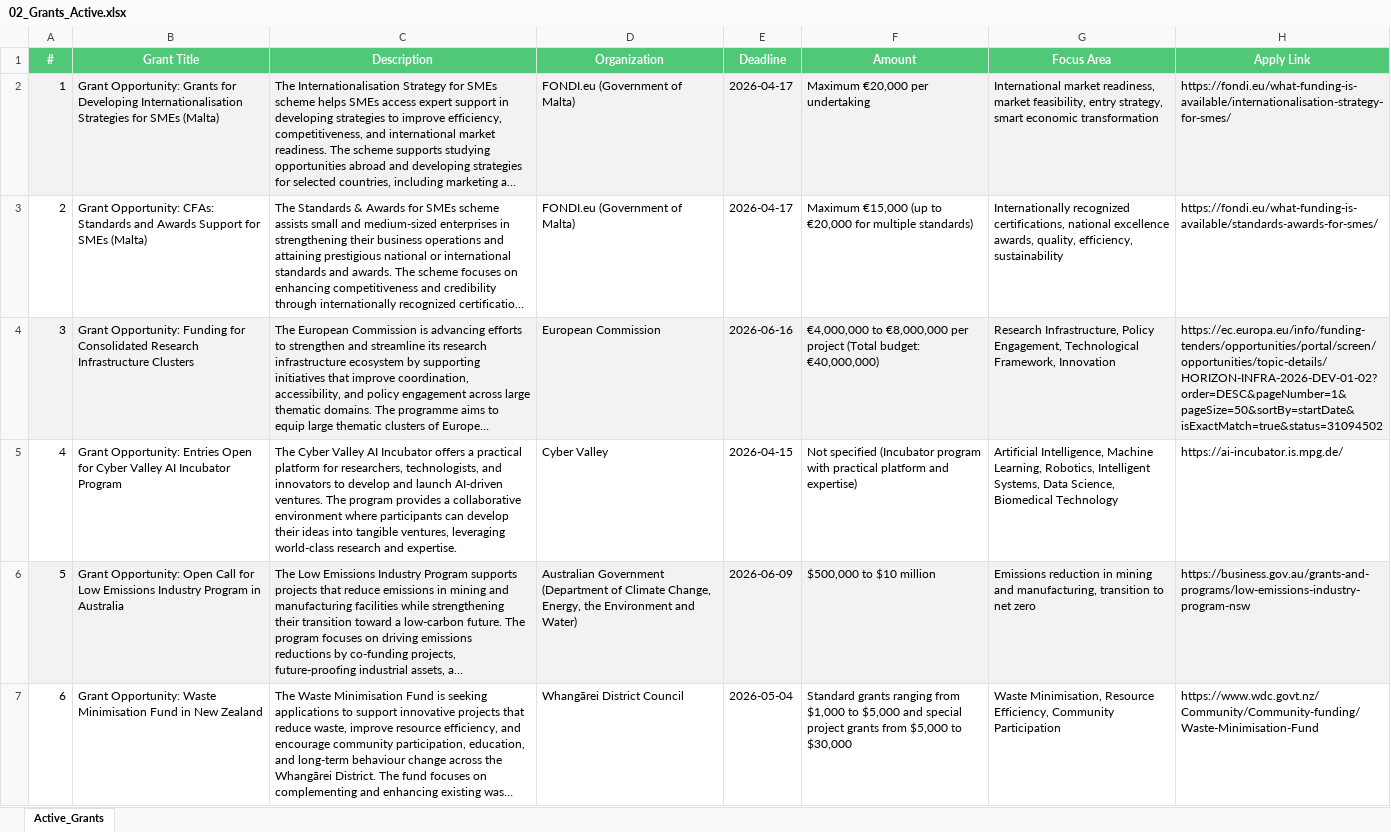
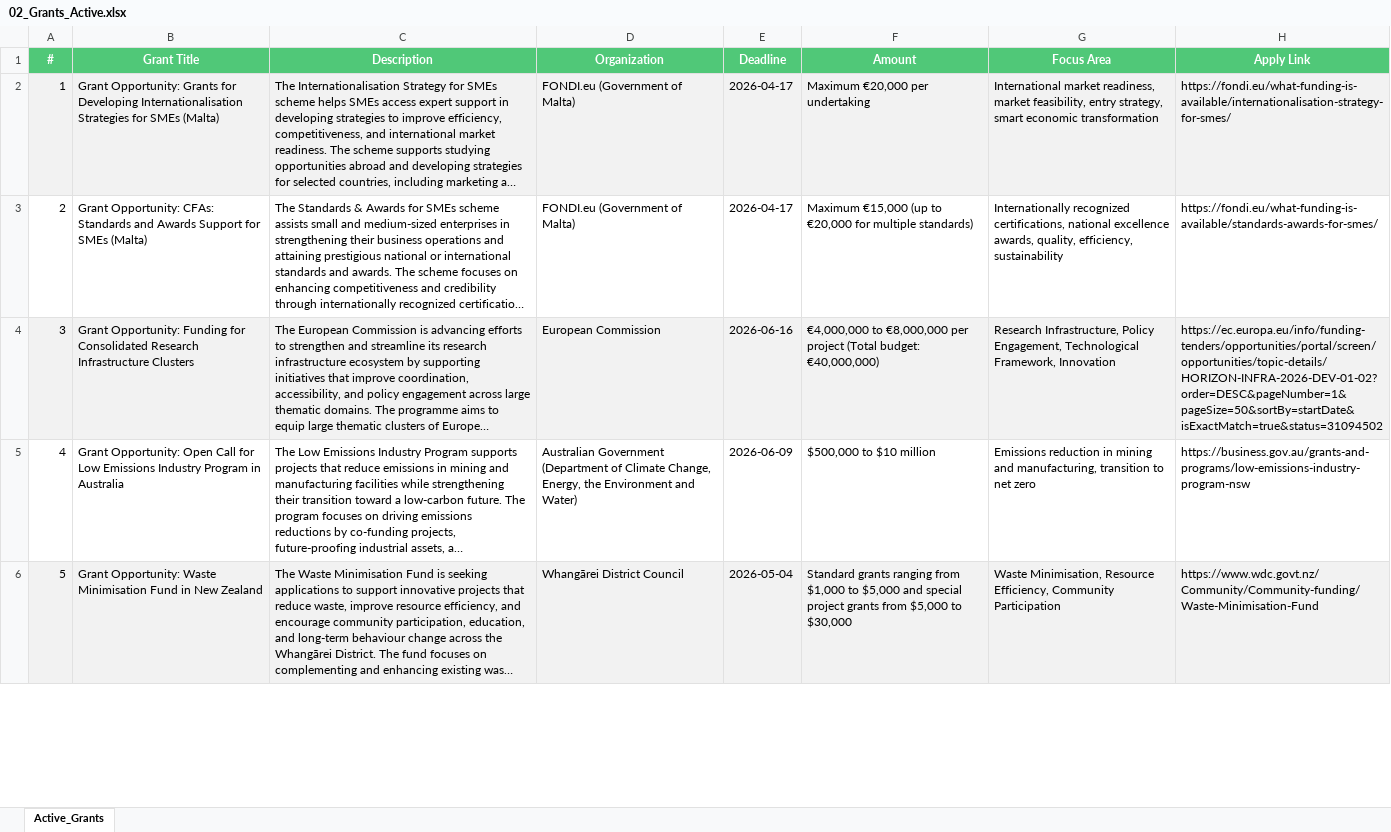
Before and after one commit to RokctAI/opportunities, an Excel workbook: published/02_Grants_Active.xlsx, sheet Active_Grants, drawn as a sheet; only a part is shown; long unchanged cells end in …; values as stored, in another font and other column widths than the file's, no borders; removed rows and columns are numbered as before the commit, all else as after; the diff covers the shown part only; the diff names each change by its address in the sheet, - before the commit and + after, or states it on an @@ line.

```diff
--- a/published/02_Grants_Active.xlsx (sheet Active_Grants)
+++ b/published/02_Grants_Active.xlsx (sheet Active_Grants)
-row 5: 4 | Grant Opportunity: Entries Open for Cyber Valley AI Incubator Program | The Cyber Valley AI Incubator offers a practical platform for researchers, technologists, and innovators to develop and launch AI-driven ventures. The program provides a collaborative environment where participants can develop their ideas into tangible ventures, leveraging world-class research and expertise. | Cyber Valley | 2026-04-15 | Not specified (Incubator program with practical platform and expertise) | Artificial Intelligence, Machine Learning, Robotics, Intelligent Systems, Data Science, Biomedical Technology | https://ai-incubator.is.mpg.de/
@@ column A (#) renumbered from row 5 down @@
-A5:H5 fill: #F2F2F2
+A5:H5 fill: none
-A6:H6 fill: none
+A6:H6 fill: #F2F2F2
```
Also changed, not shown: 1 removed row and cell formats elsewhere in this sheet, published/03_Tenders_Master.xlsx, 3 other files.
